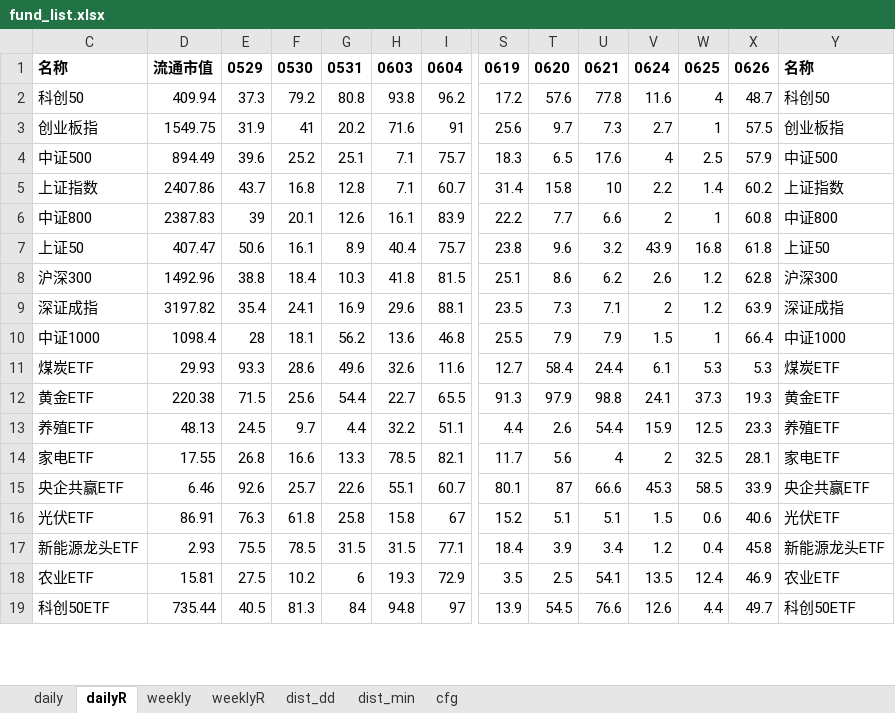
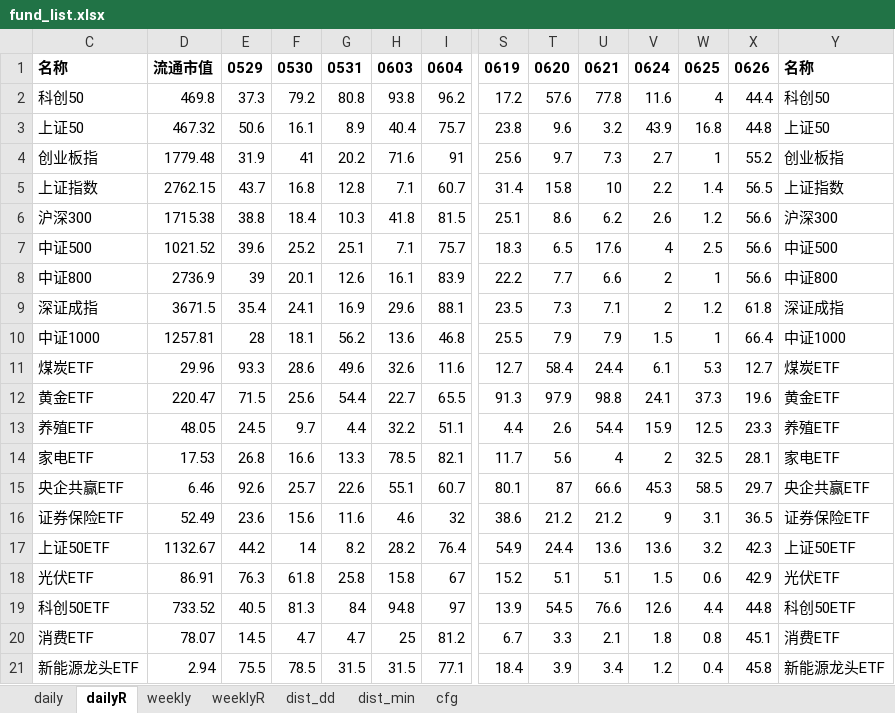
Before and after one commit to aixingkong/view, an Excel workbook: fund_list.xlsx, sheet dailyR, drawn as a sheet; only a part is shown, gaps mark what is left out; values as stored, in another font and other column widths than the file's, no borders; removed rows and columns are numbered as before the commit, all else as after; rows hold the shown columns only; the diff covers the shown part only; the diff names each change by its address in the sheet, - before the commit and + after, or states it on an @@ line.

```diff
--- a/fund_list.xlsx (sheet dailyR)
+++ b/fund_list.xlsx (sheet dailyR)
-D2: 409.94
+D2: 469.8
-X2: 48.7
+X2: 44.4
+row 3: 上证50 | 467.32 | 50.6 | 16.1 | 8.9 | 40.4 | 75.7 | 23.8 | 9.6 | 3.2 | 43.9 | 16.8 | 44.8 | 上证50
-D4: 1549.75
+D4: 1779.48
-X4: 57.5
+X4: 55.2
-row 4: 中证500 | 894.49 | 39.6 | 25.2 | 25.1 | 7.1 | 75.7 | 18.3 | 6.5 | 17.6 | 4 | 2.5 | 57.9 | 中证500
-D5: 2407.86
+D5: 2762.15
-X5: 60.2
+X5: 56.5
-row 6: 中证800 | 2387.83 | 39 | 20.1 | 12.6 | 16.1 | 83.9 | 22.2 | 7.7 | 6.6 | 2 | 1 | 60.8 | 中证800
-row 7: 上证50 | 407.47 | 50.6 | 16.1 | 8.9 | 40.4 | 75.7 | 23.8 | 9.6 | 3.2 | 43.9 | 16.8 | 61.8 | 上证50
-D6: 1492.96
+D6: 1715.38
-X6: 62.8
+X6: 56.6
+row 7: 中证500 | 1021.52 | 39.6 | 25.2 | 25.1 | 7.1 | 75.7 | 18.3 | 6.5 | 17.6 | 4 | 2.5 | 56.6 | 中证500
+row 8: 中证800 | 2736.9 | 39 | 20.1 | 12.6 | 16.1 | 83.9 | 22.2 | 7.7 | 6.6 | 2 | 1 | 56.6 | 中证800
-D9: 3197.82
+D9: 3671.5
-X9: 63.9
+X9: 61.8
-D10: 1098.4
+D10: 1257.81
-D11: 29.93
+D11: 29.96
-X11: 5.3
+X11: 12.7
-D12: 220.38
+D12: 220.47
-X12: 19.3
+X12: 19.6
-D13: 48.13
+D13: 48.05
-D14: 17.55
+D14: 17.53
-X15: 33.9
+X15: 29.7
+row 16: 证券保险ETF | 52.49 | 23.6 | 15.6 | 11.6 | 4.6 | 32 | 38.6 | 21.2 | 21.2 | 9 | 3.1 | 36.5 | 证券保险ETF
+row 17: 上证50ETF | 1132.67 | 44.2 | 14 | 8.2 | 28.2 | 76.4 | 54.9 | 24.4 | 13.6 | 13.6 | 3.2 | 42.3 | 上证50ETF
-X18: 40.6
+X18: 42.9
+row 19: 科创50ETF | 733.52 | 40.5 | 81.3 | 84 | 94.8 | 97 | 13.9 | 54.5 | 76.6 | 12.6 | 4.4 | 44.8 | 科创50ETF
+row 20: 消费ETF | 78.07 | 14.5 | 4.7 | 4.7 | 25 | 81.2 | 6.7 | 3.3 | 2.1 | 1.8 | 0.8 | 45.1 | 消费ETF
-D21: 2.93
+D21: 2.94
-row 18: 农业ETF | 15.81 | 27.5 | 10.2 | 6 | 19.3 | 72.9 | 3.5 | 2.5 | 54.1 | 13.5 | 12.4 | 46.9 | 农业ETF
-row 19: 科创50ETF | 735.44 | 40.5 | 81.3 | 84 | 94.8 | 97 | 13.9 | 54.5 | 76.6 | 12.6 | 4.4 | 49.7 | 科创50ETF
```
Also changed, not shown: 34 added rows, 36 removed rows and 40 edited cells elsewhere in this sheet, sheet weeklyR, sheet daily, sheet weekly, hidden cells, 2 other files.
